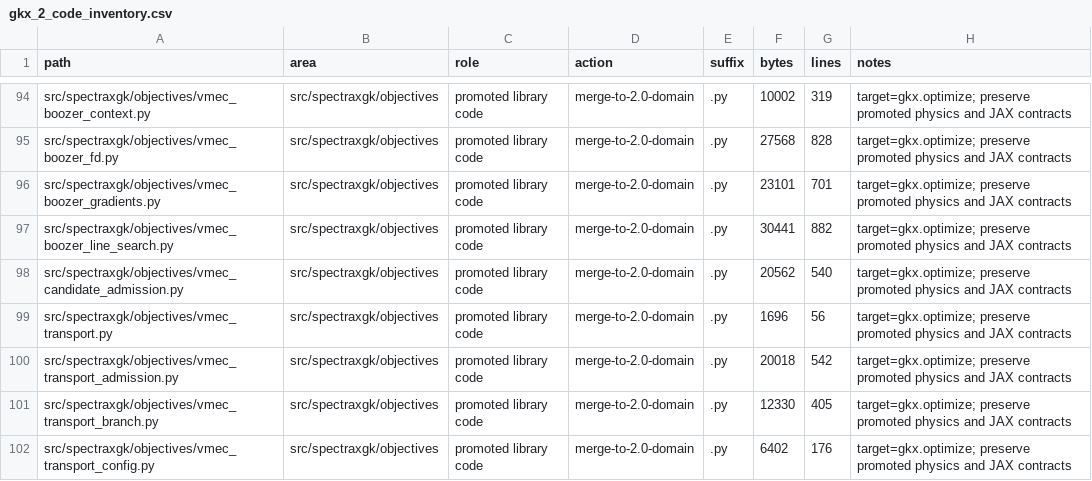
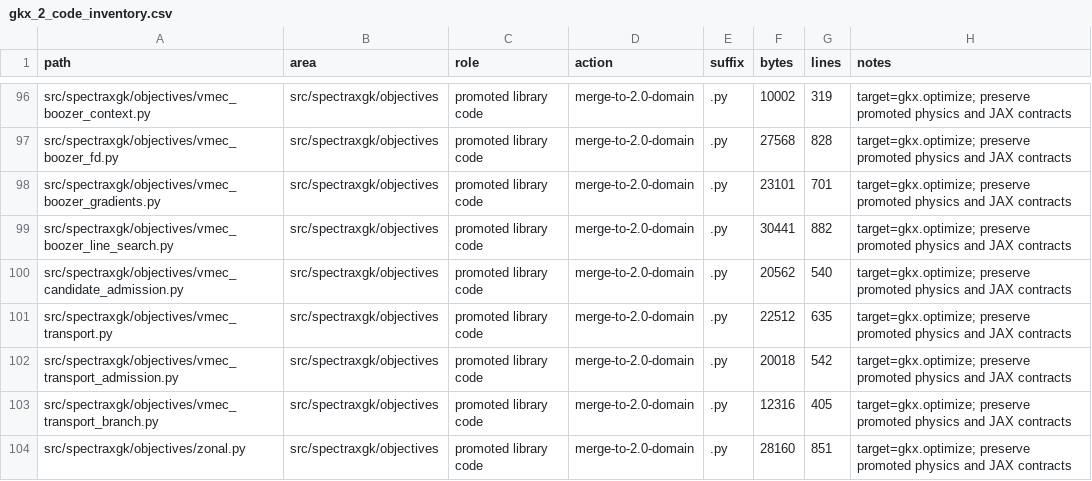
Before and after one commit to uwplasma/SPECTRAX-GK, a CSV file: scripts/gkx_2_code_inventory.csv, drawn as a sheet; only a part is shown, gaps mark what is left out; the shorter side is filled out with more unchanged rows; the diff covers the shown part only.

Commit message:
Simplify VMEC transport objectives

```diff
--- a/scripts/gkx_2_code_inventory.csv
+++ b/scripts/gkx_2_code_inventory.csv
@@ -98,5 +100,4 @@ src/spectraxgk/objectives/vmec_boozer_line_search.py,src/spectraxgk/objectives,p
 src/spectraxgk/objectives/vmec_candidate_admission.py,src/spectraxgk/objectives,promoted library code,merge-to-2.0-domain,.py,20562,540,target=gkx.optimize; preserve promoted physics and JAX contracts
-src/spectraxgk/objectives/vmec_transport.py,src/spectraxgk/objectives,promoted library code,merge-to-2.0-domain,.py,1696,56,target=gkx.optimize; preserve promoted physics and JAX contracts
+src/spectraxgk/objectives/vmec_transport.py,src/spectraxgk/objectives,promoted library code,merge-to-2.0-domain,.py,22512,635,target=gkx.optimize; preserve promoted physics and JAX contracts
 src/spectraxgk/objectives/vmec_transport_admission.py,src/spectraxgk/objectives,promoted library code,merge-to-2.0-domain,.py,20018,542,target=gkx.optimize; preserve promoted physics and JAX contracts
-src/spectraxgk/objectives/vmec_transport_branch.py,src/spectraxgk/objectives,promoted library code,merge-to-2.0-domain,.py,12330,405,target=gkx.optimize; preserve promoted physics and JAX contracts
-src/spectraxgk/objectives/vmec_transport_config.py,src/spectraxgk/objectives,promoted library code,merge-to-2.0-domain,.py,6402,176,target=gkx.optimize; preserve promoted physics and JAX contracts
+src/spectraxgk/objectives/vmec_transport_branch.py,src/spectraxgk/objectives,promoted library code,merge-to-2.0-domain,.py,12316,405,target=gkx.optimize; preserve promoted physics and JAX contracts
```
Also changed, not shown: 2 added rows, 3 removed rows and 5 edited cells elsewhere in this file, 15 other files.
